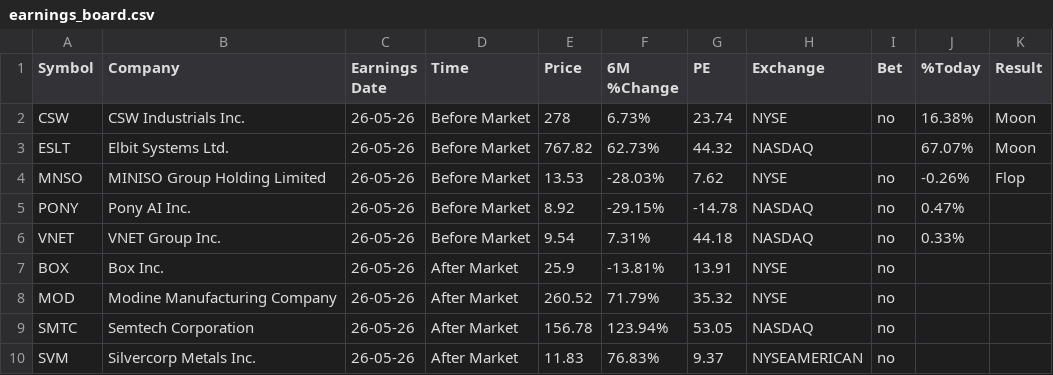
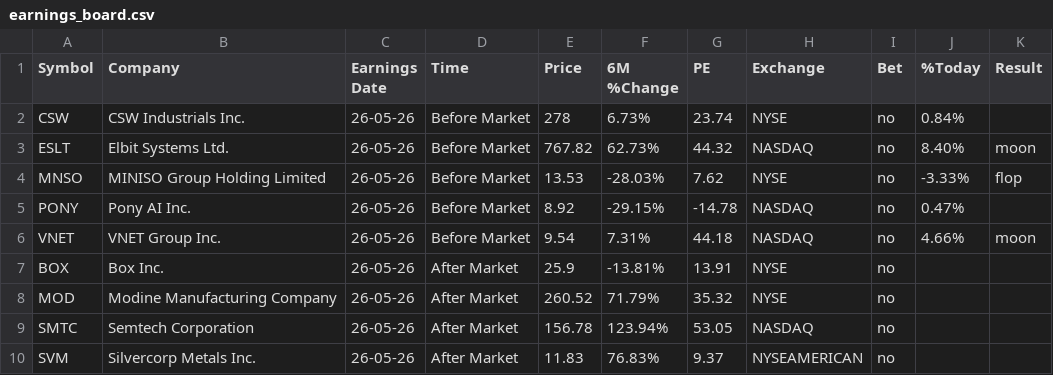
Before and after one commit to Serovine/Serovine.github.io, a CSV file: earnings_board.csv, drawn as a sheet; only a part is shown.

Commit message:
Modify earnings_board.csv with new results
Updated earnings data with new results and adjusted formatting.

```diff
--- a/earnings_board.csv
+++ b/earnings_board.csv
@@ -1,7 +1,7 @@
 Symbol,Company,Earnings Date,Time,Price,6M %Change,PE,Exchange,Bet,%Today,Result
-CSW,CSW Industrials  Inc.,26-05-26,Before Market,278,6.73%,23.74,NYSE,no,16.38%,Moon
-ESLT,Elbit Systems Ltd.,26-05-26,Before Market,767.82,62.73%,44.32,NASDAQ,,67.07%,Moon
-MNSO,MINISO Group Holding Limited,26-05-26,Before Market,13.53,-28.03%,7.62,NYSE,no,-0.26%,Flop
+CSW,CSW Industrials  Inc.,26-05-26,Before Market,278,6.73%,23.74,NYSE,no,0.84%,
+ESLT,Elbit Systems Ltd.,26-05-26,Before Market,767.82,62.73%,44.32,NASDAQ,no,8.40%,moon
+MNSO,MINISO Group Holding Limited,26-05-26,Before Market,13.53,-28.03%,7.62,NYSE,no,-3.33%,flop
 PONY,Pony AI Inc.,26-05-26,Before Market,8.92,-29.15%,-14.78,NASDAQ,no,0.47%,
-VNET,VNET Group  Inc.,26-05-26,Before Market,9.54,7.31%,44.18,NASDAQ,no,0.33%,
+VNET,VNET Group  Inc.,26-05-26,Before Market,9.54,7.31%,44.18,NASDAQ,no,4.66%,moon
 BOX,Box  Inc.,26-05-26,After Market,25.9,-13.81%,13.91,NYSE,no,,
```
